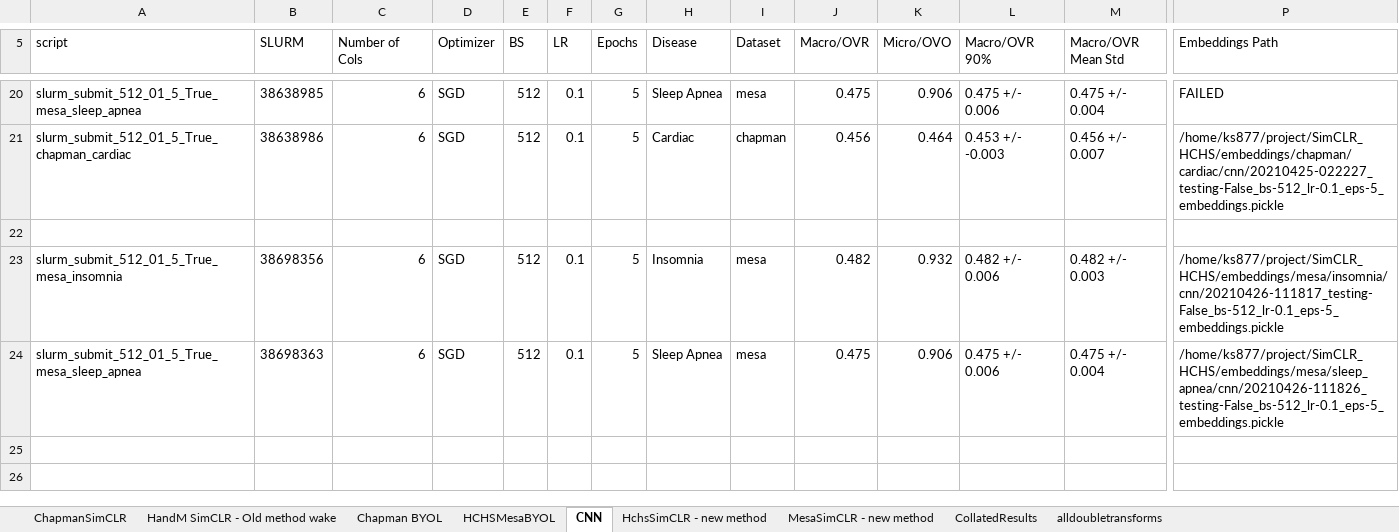
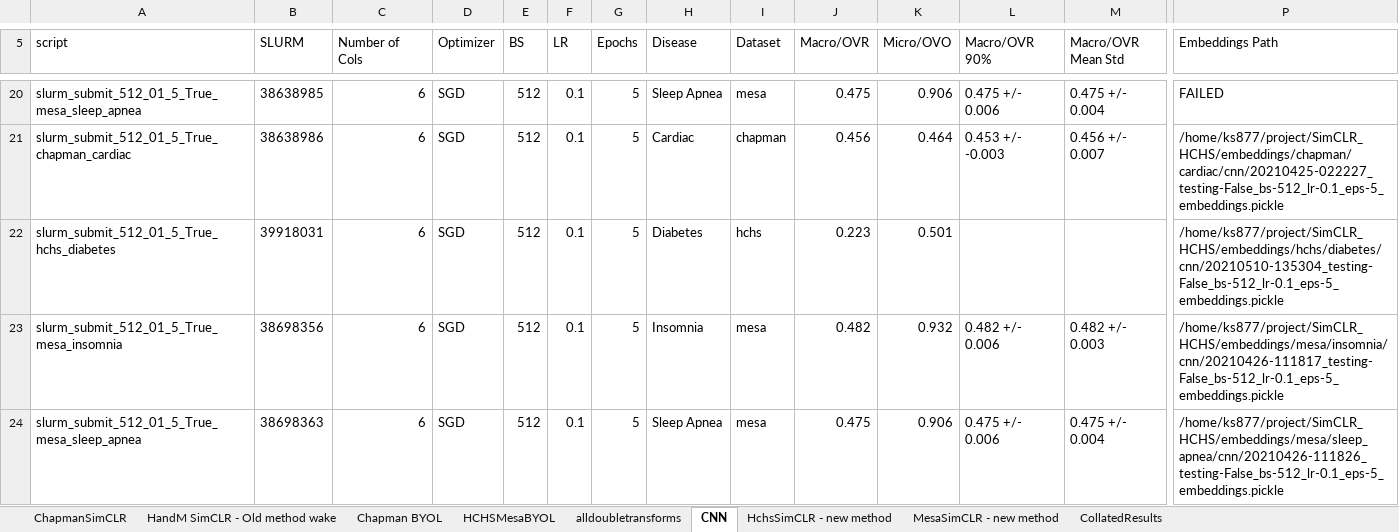
Before and after one commit to K-Shah3/SimCLR_HCHS, an Excel workbook: results_collations.xlsx, sheet CNN, drawn as a sheet; only a part is shown, gaps mark what is left out; values as stored, in another font and other column widths than the file's, no borders; rows hold the shown columns only; the diff names each change by its address in the sheet, - before the commit and + after, or states it on an @@ line.

```diff
--- a/results_collations.xlsx (sheet CNN)
+++ b/results_collations.xlsx (sheet CNN)
@@ sheet tab order changed: ChapmanSimCLR | HandM SimCLR - Old method wake | Chapman BYOL | HCHSMesaBYOL | alldoubletransforms | CNN | HchsSimCLR - new method | MesaSimCLR - new method | CollatedResults @@
-row 22: (empty)
+row 22: slurm_submit_512_01_5_True_hchs_diabetes | 39918031 | 6 | SGD | 512 | 0.1 | 5 | Diabetes | hchs | 0.223 | 0.501 |  |  | /home/ks877/project/SimCLR_HCHS/embeddings/hchs/diabetes/cnn/20210510-135304_testing-False_bs-512_lr-0.1_eps-5_embeddings.pickle
```
Also changed, not shown: sheet HandM SimCLR - Old method wake, sheet HCHSMesaBYOL, sheet Chapman BYOL, sheet ChapmanSimCLR, 8 other files.
